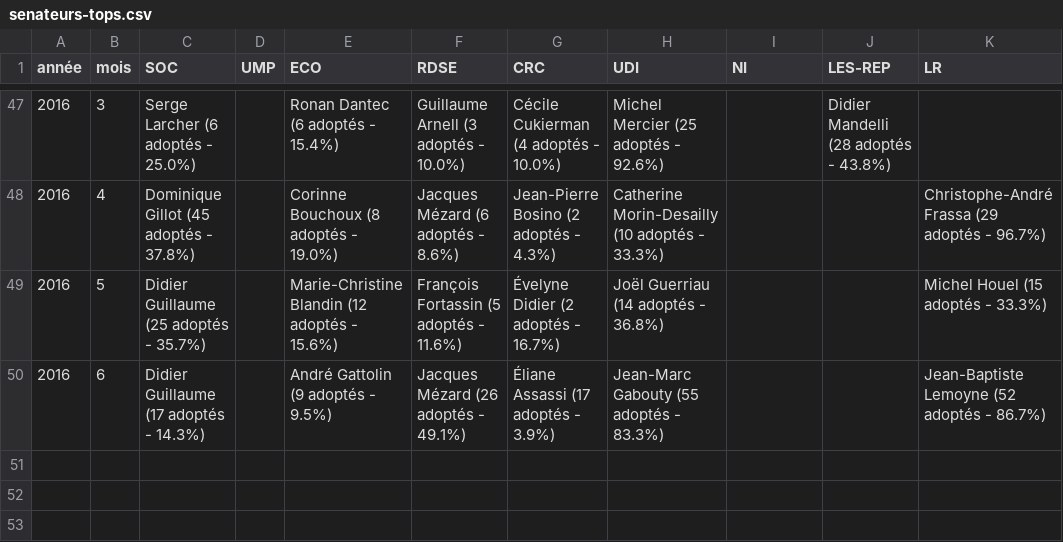
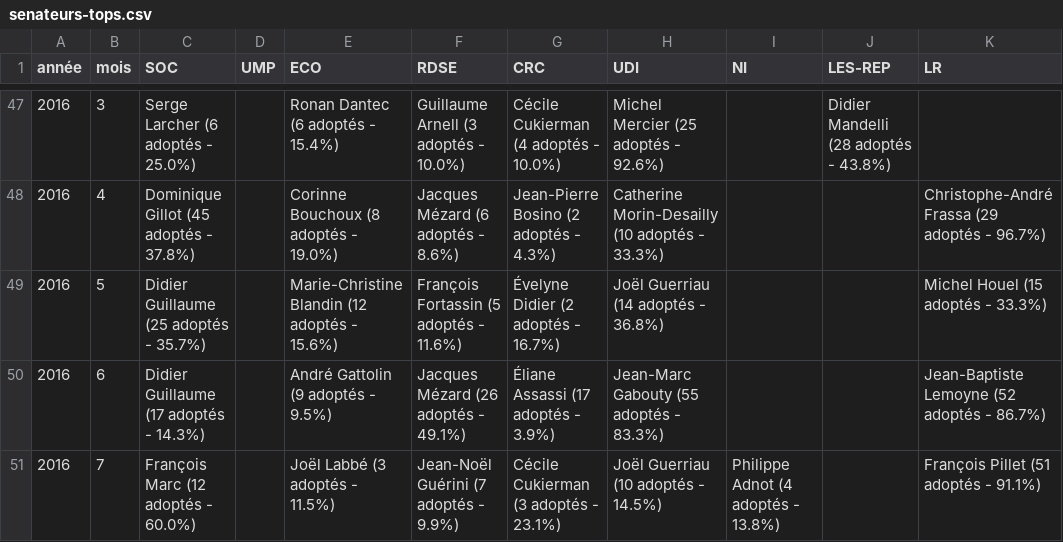
Before and after one commit to regardscitoyens/top-amendements-adoptes, a CSV file: data/senateurs-tops.csv, drawn as a sheet; only a part is shown, gaps mark what is left out; the diff names each change by its address in the sheet, - before the commit and + after, or states it on an @@ line.

Commit message:
update data

```diff
--- a/data/senateurs-tops.csv
+++ b/data/senateurs-tops.csv
+row 51: 2016 | 7 | François Marc (12 adoptés - 60.0%) |  | Joël Labbé (3 adoptés - 11.5%) | Jean-Noël Guérini (7 adoptés - 9.9%) | Cécile Cukierman (3 adoptés - 23.1%) | Joël Guerriau (10 adoptés - 14.5%) | Philippe Adnot (4 adoptés - 13.8%) |  | François Pillet (51 adoptés - 91.1%)
```
Also changed, not shown: data/deputes-tops.csv, 2 other files.
